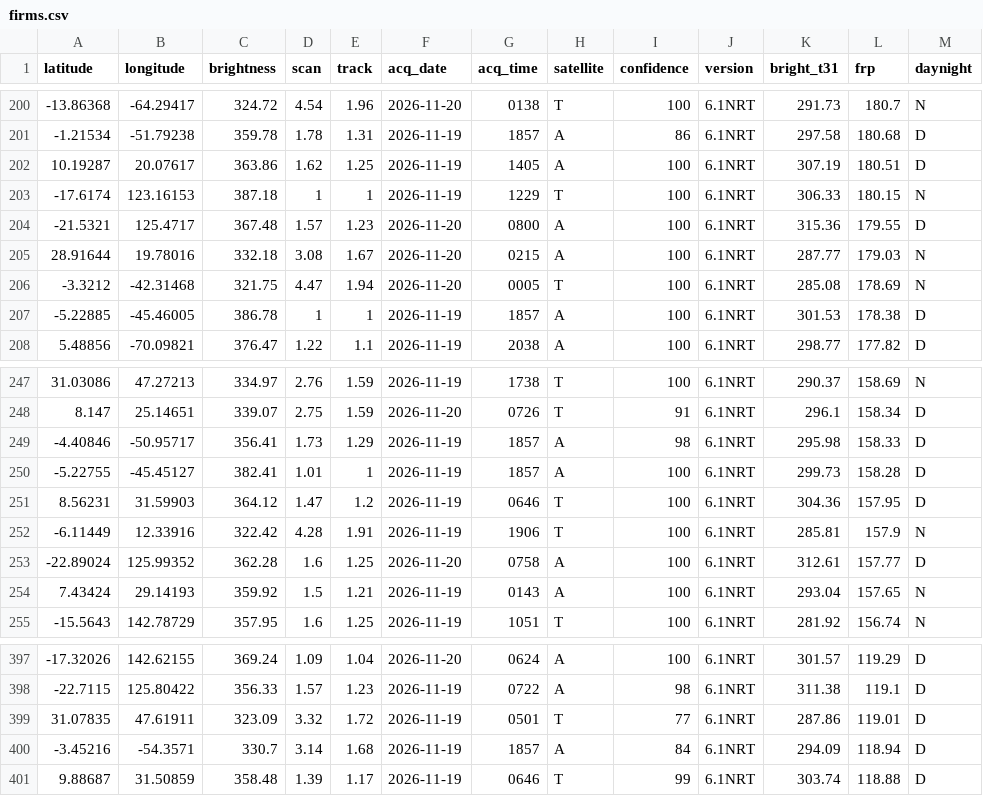
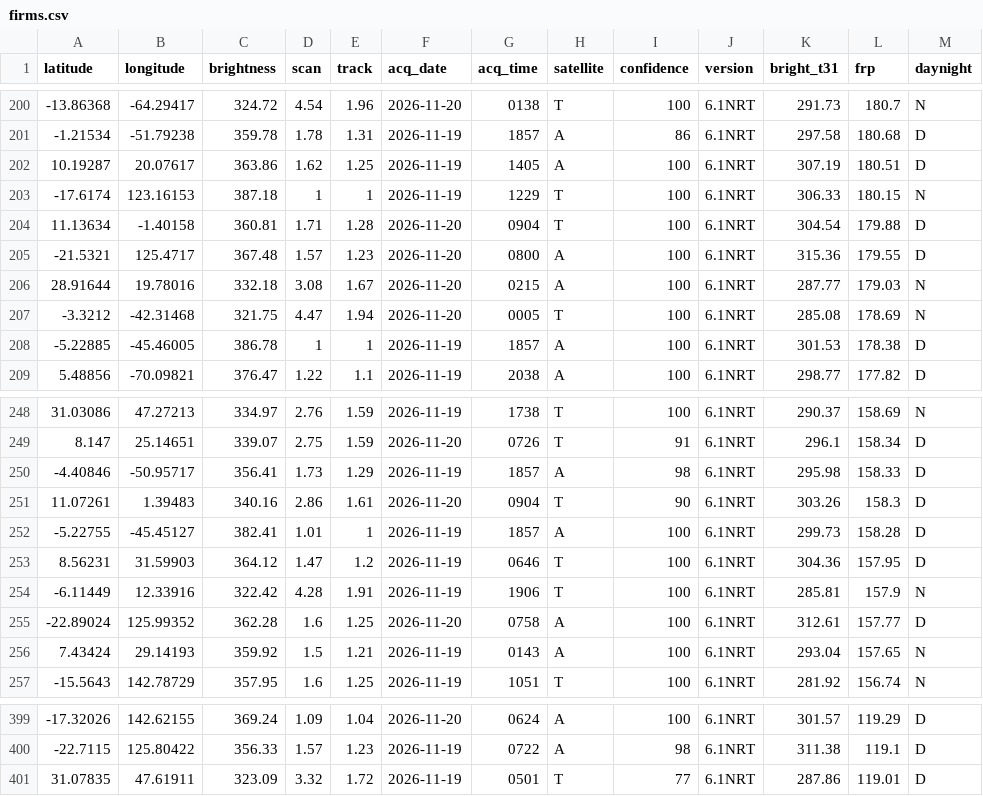
Before and after one commit to dswinder-repo/vigil, a CSV file: public/data/raw/firms.csv, drawn as a sheet; only a part is shown, gaps mark what is left out; removed rows and columns are numbered as before the commit, all else as after; the diff names each change by its address in the sheet, - before the commit and + after, or states it on an @@ line.

```diff
--- a/public/data/raw/firms.csv
+++ b/public/data/raw/firms.csv
+row 204: 11.13634 | -1.40158 | 360.81 | 1.71 | 1.28 | 2026-11-20 | 0904 | T | 100 | 6.1NRT | 304.54 | 179.88 | D
+row 251: 11.07261 | 1.39483 | 340.16 | 2.86 | 1.61 | 2026-11-20 | 0904 | T | 90 | 6.1NRT | 303.26 | 158.3 | D
-row 400: -3.45216 | -54.3571 | 330.7 | 3.14 | 1.68 | 2026-11-19 | 1857 | A | 84 | 6.1NRT | 294.09 | 118.94 | D
-row 401: 9.88687 | 31.50859 | 358.48 | 1.39 | 1.17 | 2026-11-19 | 0646 | T | 99 | 6.1NRT | 303.74 | 118.88 | D
```
Also changed, not shown: 13 other files.
